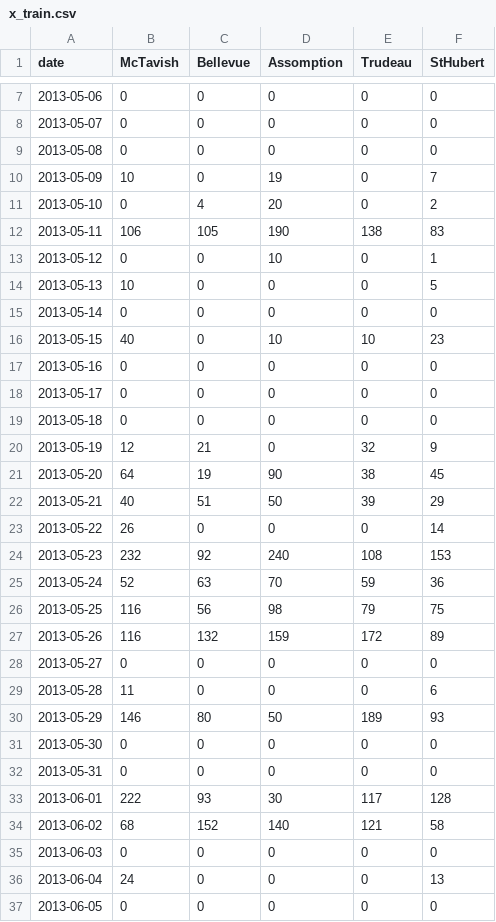
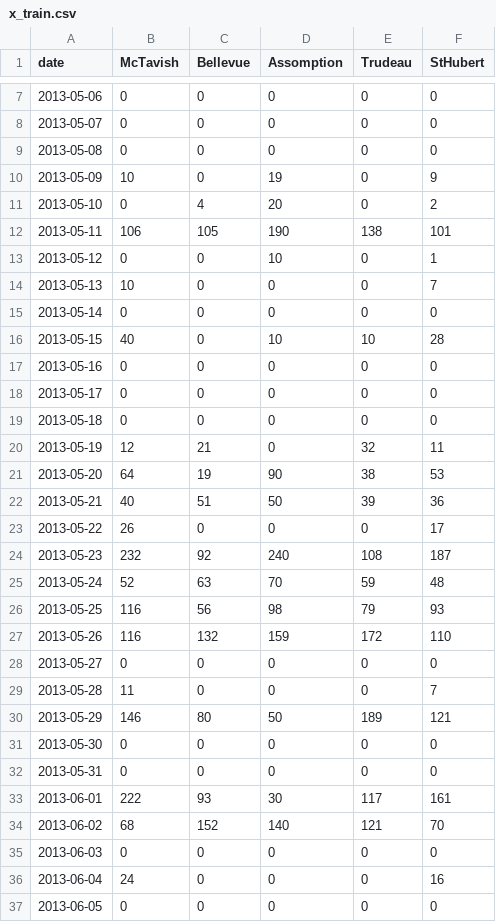
Before and after one commit to SamuelA-L/Prob-et-Stats-IA, a CSV file: data/new_datasets/precipitation_daily_sum/x_train.csv, drawn as a sheet; only a part is shown, gaps mark what is left out; the diff covers the shown part only.

```diff
--- a/data/new_datasets/precipitation_daily_sum/x_train.csv
+++ b/data/new_datasets/precipitation_daily_sum/x_train.csv
@@ -9,9 +9,9 @@ date,McTavish,Bellevue,Assomption,Trudeau,StHubert
 2013-05-08,0,0,0,0,0
-2013-05-09,10,0,19,0,7
+2013-05-09,10,0,19,0,9
 2013-05-10,0,4,20,0,2
-2013-05-11,106,105,190,138,83
+2013-05-11,106,105,190,138,101
 2013-05-12,0,0,10,0,1
-2013-05-13,10,0,0,0,5
+2013-05-13,10,0,0,0,7
 2013-05-14,0,0,0,0,0
-2013-05-15,40,0,10,10,23
+2013-05-15,40,0,10,10,28
 2013-05-16,0,0,0,0,0
@@ -19,19 +19,19 @@ date,McTavish,Bellevue,Assomption,Trudeau,StHubert
 2013-05-18,0,0,0,0,0
-2013-05-19,12,21,0,32,9
-2013-05-20,64,19,90,38,45
-2013-05-21,40,51,50,39,29
-2013-05-22,26,0,0,0,14
-2013-05-23,232,92,240,108,153
-2013-05-24,52,63,70,59,36
-2013-05-25,116,56,98,79,75
-2013-05-26,116,132,159,172,89
+2013-05-19,12,21,0,32,11
+2013-05-20,64,19,90,38,53
+2013-05-21,40,51,50,39,36
+2013-05-22,26,0,0,0,17
+2013-05-23,232,92,240,108,187
+2013-05-24,52,63,70,59,48
+2013-05-25,116,56,98,79,93
+2013-05-26,116,132,159,172,110
 2013-05-27,0,0,0,0,0
-2013-05-28,11,0,0,0,6
-2013-05-29,146,80,50,189,93
+2013-05-28,11,0,0,0,7
+2013-05-29,146,80,50,189,121
 2013-05-30,0,0,0,0,0
 2013-05-31,0,0,0,0,0
-2013-06-01,222,93,30,117,128
-2013-06-02,68,152,140,121,58
+2013-06-01,222,93,30,117,161
+2013-06-02,68,152,140,121,70
 2013-06-03,0,0,0,0,0
-2013-06-04,24,0,0,0,13
+2013-06-04,24,0,0,0,16
 2013-06-05,0,0,0,0,0
```
Also changed, not shown: 100 edited cells elsewhere in this file, data/new_datasets/precipitation_daily_sum/x_pred.csv, data/new_datasets/precipitation_filed_mean_per_hour.csv, 7 other files.
